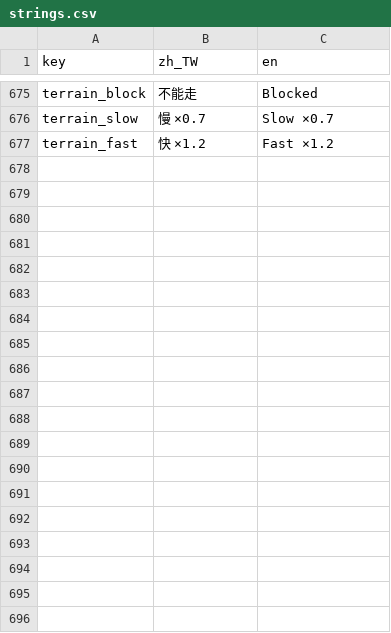
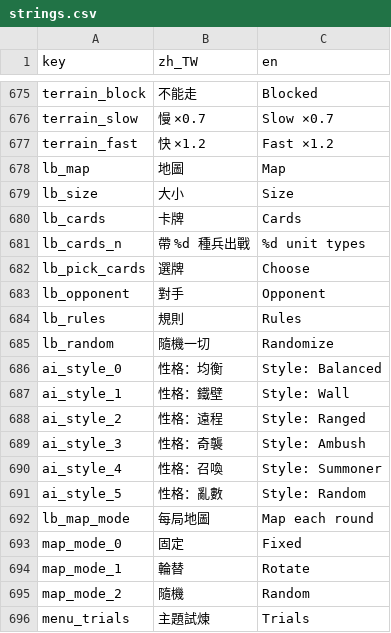
Before and after one commit to timmyweistudy-design/no-take-backs, a CSV file: game/data/strings.csv, drawn as a sheet; only a part is shown, gaps mark what is left out; the diff covers the shown part only; the diff names each change by its address in the sheet, - before the commit and + after, or states it on an @@ line.

```diff
--- a/game/data/strings.csv
+++ b/game/data/strings.csv
+row 678: lb_map | 地圖 | Map
+row 679: lb_size | 大小 | Size
+row 680: lb_cards | 卡牌 | Cards
+row 681: lb_cards_n | 帶 %d 種兵出戰 | %d unit types
+row 682: lb_pick_cards | 選牌 | Choose
+row 683: lb_opponent | 對手 | Opponent
+row 684: lb_rules | 規則 | Rules
+row 685: lb_random | 隨機一切 | Randomize
+row 686: ai_style_0 | 性格：均衡 | Style: Balanced
+row 687: ai_style_1 | 性格：鐵壁 | Style: Wall
+row 688: ai_style_2 | 性格：遠程 | Style: Ranged
+row 689: ai_style_3 | 性格：奇襲 | Style: Ambush
+row 690: ai_style_4 | 性格：召喚 | Style: Summoner
+row 691: ai_style_5 | 性格：亂數 | Style: Random
+row 692: lb_map_mode | 每局地圖 | Map each round
+row 693: map_mode_0 | 固定 | Fixed
+row 694: map_mode_1 | 輪替 | Rotate
+row 695: map_mode_2 | 隨機 | Random
+row 696: menu_trials | 主題試煉 | Trials
```
Also changed, not shown: 38 added rows elsewhere in this file, 29 other files.
